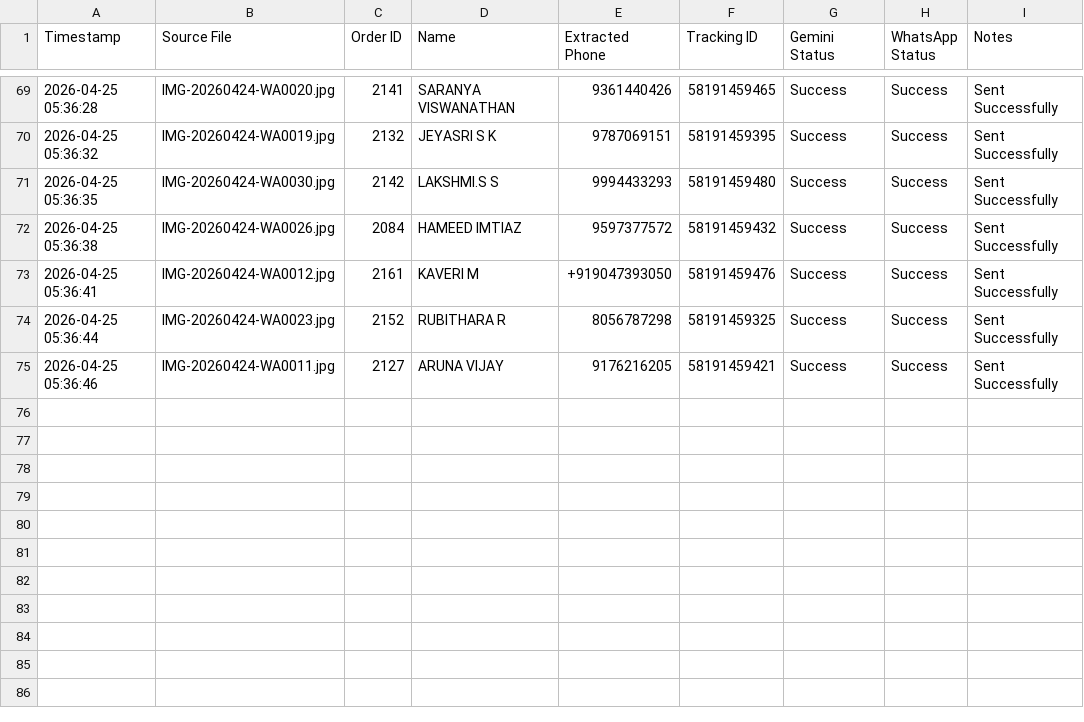
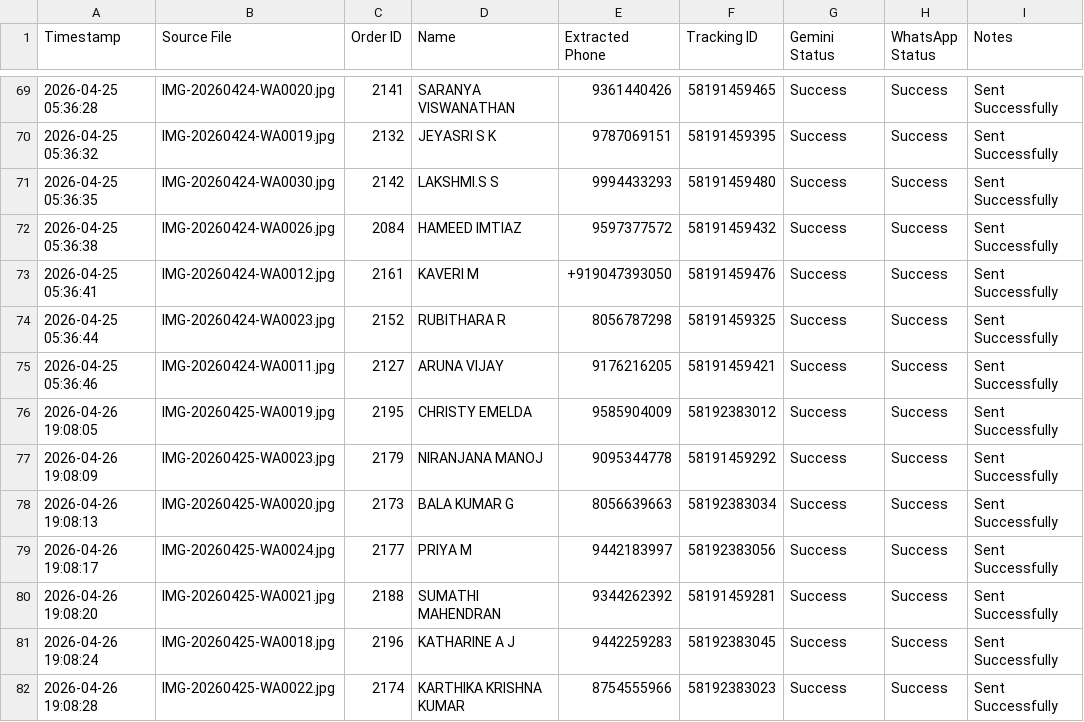
Before and after one commit to kiddies1/bumchi-st-tracking, a CSV file: shipping_master_log.csv, drawn as a sheet; only a part is shown, gaps mark what is left out; the diff names each change by its address in the sheet, - before the commit and + after, or states it on an @@ line.

Commit message:
Automated: Logged labels, sent WA updates, cleaned pending [skip ci]

```diff
--- a/shipping_master_log.csv
+++ b/shipping_master_log.csv
+row 76: 2026-04-26 19:08:05 | IMG-20260425-WA0019.jpg | 2195 | CHRISTY EMELDA | 9585904009 | 58192383012 | Success | Success | Sent Successfully
+row 77: 2026-04-26 19:08:09 | IMG-20260425-WA0023.jpg | 2179 | NIRANJANA MANOJ | 9095344778 | 58191459292 | Success | Success | Sent Successfully
+row 78: 2026-04-26 19:08:13 | IMG-20260425-WA0020.jpg | 2173 | BALA KUMAR G | 8056639663 | 58192383034 | Success | Success | Sent Successfully
+row 79: 2026-04-26 19:08:17 | IMG-20260425-WA0024.jpg | 2177 | PRIYA M | 9442183997 | 58192383056 | Success | Success | Sent Successfully
+row 80: 2026-04-26 19:08:20 | IMG-20260425-WA0021.jpg | 2188 | SUMATHI MAHENDRAN | 9344262392 | 58191459281 | Success | Success | Sent Successfully
+row 81: 2026-04-26 19:08:24 | IMG-20260425-WA0018.jpg | 2196 | KATHARINE A J | 9442259283 | 58192383045 | Success | Success | Sent Successfully
+row 82: 2026-04-26 19:08:28 | IMG-20260425-WA0022.jpg | 2174 | KARTHIKA KRISHNA KUMAR | 8754555966 | 58192383023 | Success | Success | Sent Successfully
```
Also changed, not shown: 7 other files.
